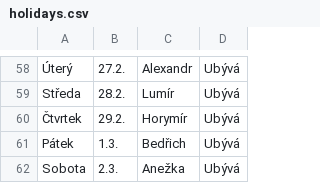
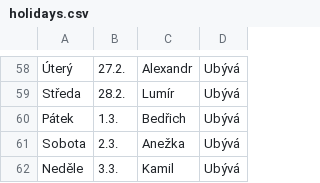
Before and after one commit to RubyElders/good-morning-prototype, a CSV file: server/holidays.csv, drawn as a sheet; only a part is shown, gaps mark what is left out; the shorter side is filled out with more unchanged rows; the diff names each change by its address in the sheet, - before the commit and + after, or states it on an @@ line.

Commit message:
Remove leap day for 2025.

```diff
--- a/server/holidays.csv
+++ b/server/holidays.csv
-row 60: Čtvrtek | 29.2. | Horymír | Ubývá
```
